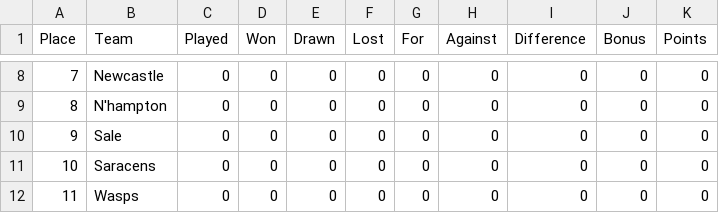
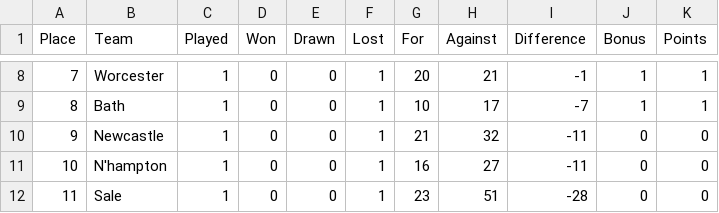
Before and after one commit to edhaz/rugby-stats, a CSV file: tables.csv, drawn as a sheet; only a part is shown, gaps mark what is left out; the diff covers the shown part only.

```diff
--- a/tables.csv
+++ b/tables.csv
@@ -8,5 +8,5 @@ Place,Team,Played,Won,Drawn,Lost,For,Against,Difference,Bonus,Points
-7,Newcastle,0,0,0,0,0,0,0,0,0
-8,N'hampton,0,0,0,0,0,0,0,0,0
-9,Sale,0,0,0,0,0,0,0,0,0
-10,Saracens,0,0,0,0,0,0,0,0,0
-11,Wasps,0,0,0,0,0,0,0,0,0
+7,Worcester,1,0,0,1,20,21,-1,1,1
+8,Bath,1,0,0,1,10,17,-7,1,1
+9,Newcastle,1,0,0,1,21,32,-11,0,0
+10,N'hampton,1,0,0,1,16,27,-11,0,0
+11,Sale,1,0,0,1,23,51,-28,0,0
```
Also changed, not shown: 41 edited cells elsewhere in this file, 5 other files.
